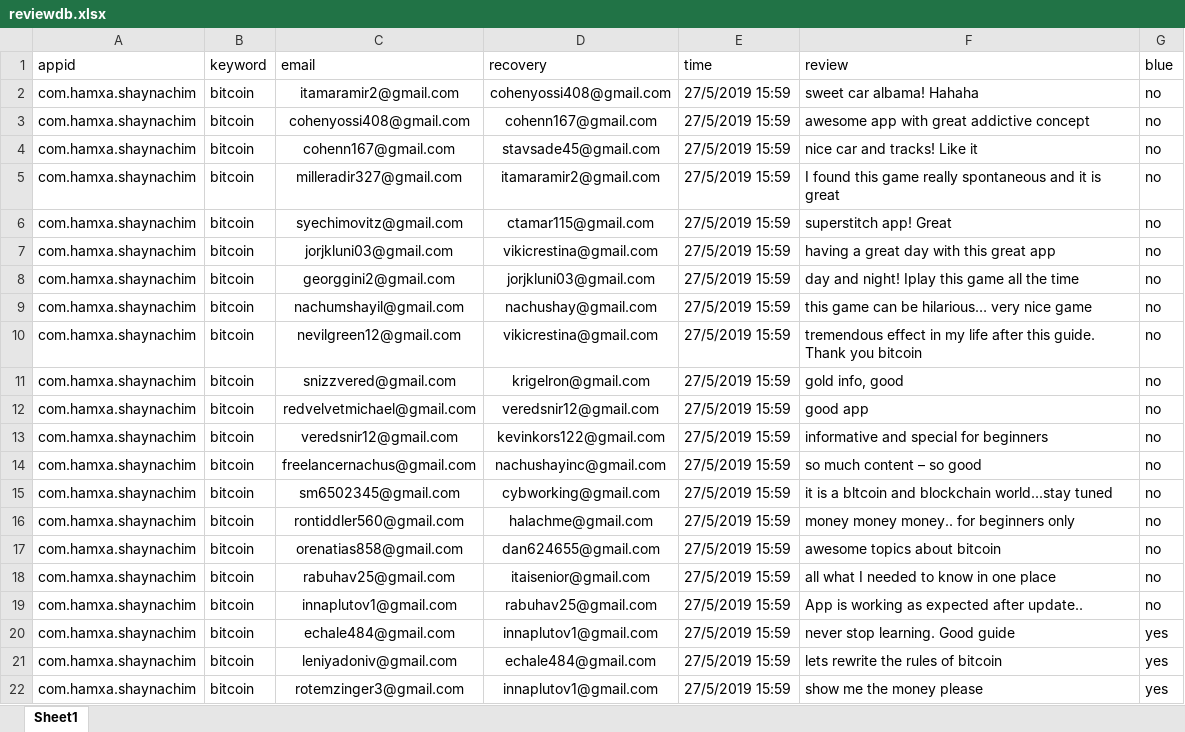
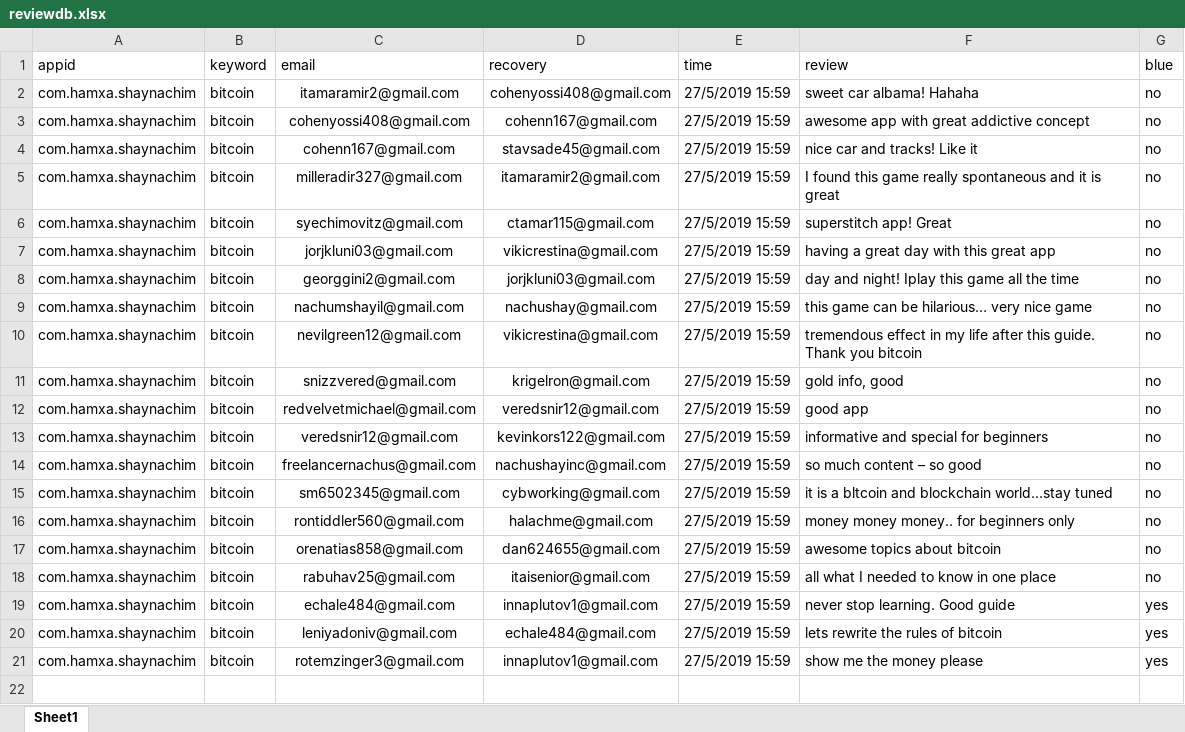
Before and after one commit to sugarderryfire/ReviewsProject, an Excel workbook: reviewdb.xlsx, sheet Sheet1, drawn as a sheet; values as stored, in another font and other column widths than the file's, no borders; the diff names each change by its address in the sheet, - before the commit and + after, or states it on an @@ line.

Commit message:
Add files via upload

```diff
--- a/reviewdb.xlsx (sheet Sheet1)
+++ b/reviewdb.xlsx (sheet Sheet1)
-row 19: com.hamxa.shaynachim | bitcoin | innaplutov1@gmail.com | rabuhav25@gmail.com | 27/5/2019 15:59 | App is working as expected after update.. | no
```
